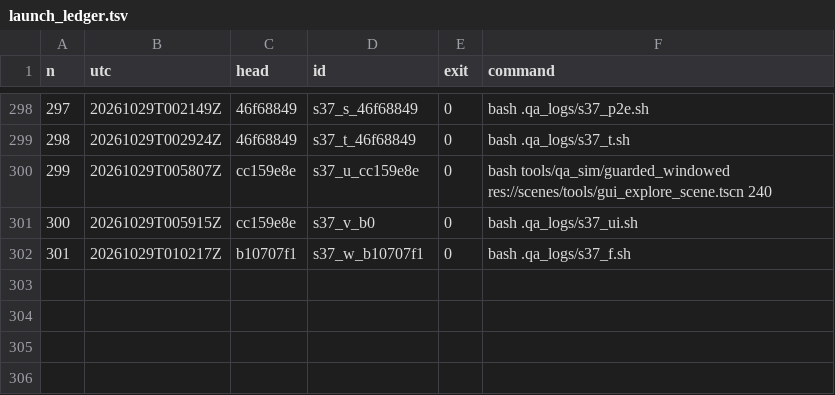
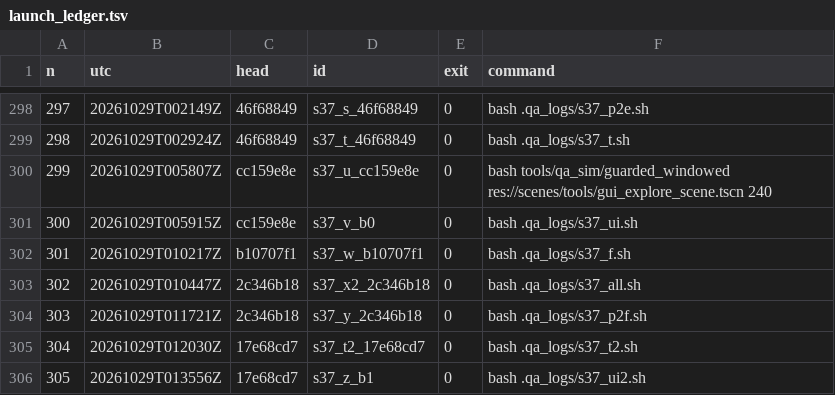
Before and after one commit to maxxxxx55555/igra, a TSV file: docs/artifacts/rc16/launch_ledger.tsv, drawn as a sheet; only a part is shown, gaps mark what is left out.

```diff
--- a/docs/artifacts/rc16/launch_ledger.tsv
+++ b/docs/artifacts/rc16/launch_ledger.tsv
@@ -302 +302,5 @@ n	utc	head	id	exit	command
 301	20261029T010217Z	b10707f1	s37_w_b10707f1	0	bash .qa_logs/s37_f.sh
+302	20261029T010447Z	2c346b18	s37_x2_2c346b18	0	bash .qa_logs/s37_all.sh
+303	20261029T011721Z	2c346b18	s37_y_2c346b18	0	bash .qa_logs/s37_p2f.sh
+304	20261029T012030Z	17e68cd7	s37_t2_17e68cd7	0	bash .qa_logs/s37_t2.sh
+305	20261029T013556Z	17e68cd7	s37_z_b1	0	bash .qa_logs/s37_ui2.sh
```
Also changed, not shown: 45 other files.
